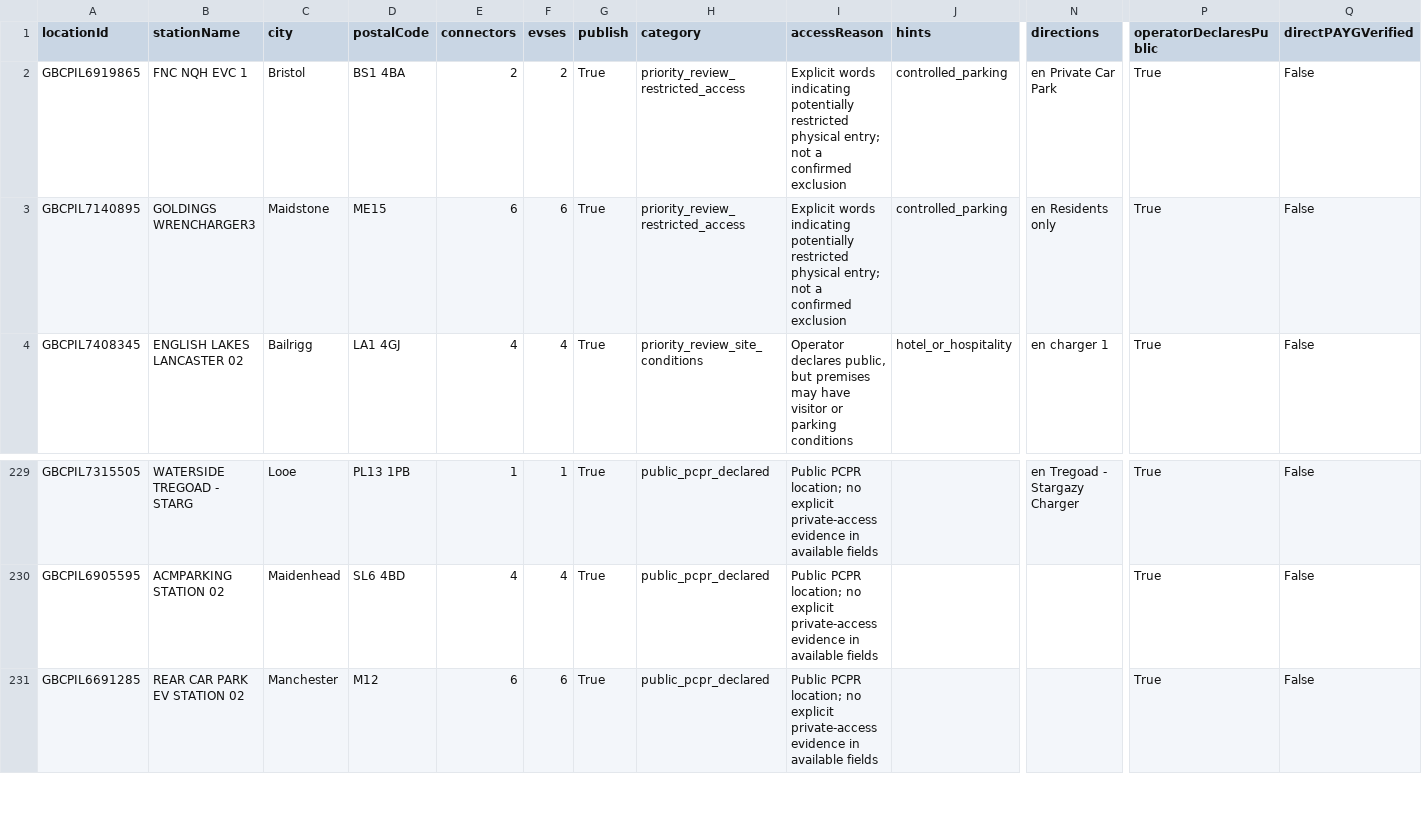
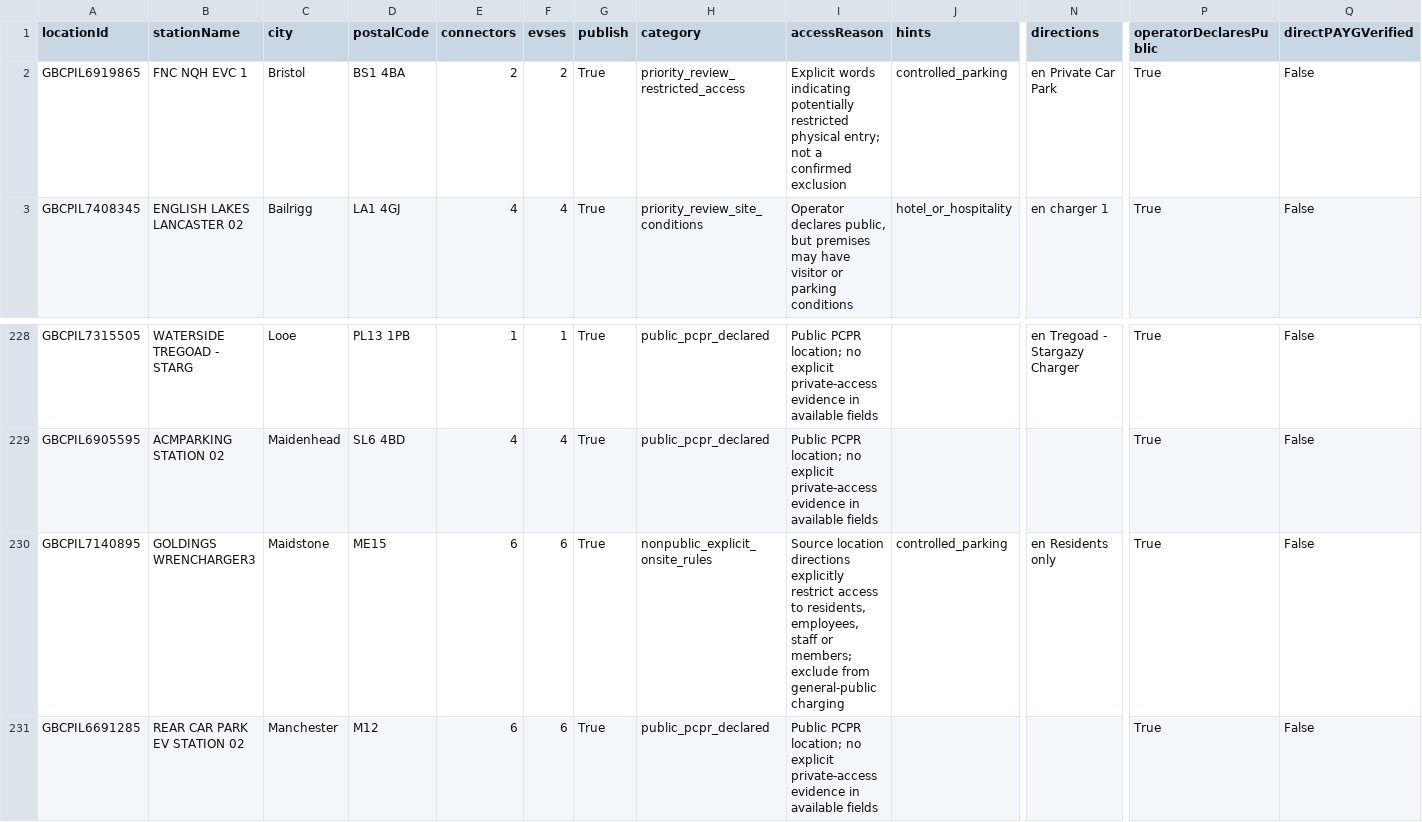
Before and after one commit to yass3705/tesla-charge-companion-data-lab, a CSV file: reports/uk/chargepoint-public-access-triage-2026-10-10.csv, drawn as a sheet; only a part is shown, gaps mark what is left out; removed rows and columns are numbered as before the commit, all else as after; rows hold the shown columns only; the diff names each change by its address in the sheet, - before the commit and + after, or states it on an @@ line.

```diff
--- a/reports/uk/chargepoint-public-access-triage-2026-10-10.csv
+++ b/reports/uk/chargepoint-public-access-triage-2026-10-10.csv
-row 3: GBCPIL7140895 | GOLDINGS WRENCHARGER3 | Maidstone | ME15 | 6 | 6 | True | priority_review_restricted_access | Explicit words indicating potentially restricted physical entry; not a confirmed exclusion | controlled_parking | en Residents only | True | False
+row 230: GBCPIL7140895 | GOLDINGS WRENCHARGER3 | Maidstone | ME15 | 6 | 6 | True | nonpublic_explicit_onsite_rules | Source location directions explicitly restrict access to residents, employees, staff or members; exclude from general-public charging | controlled_parking | en Residents only | True | False
```
Also changed, not shown: 1 other file.
